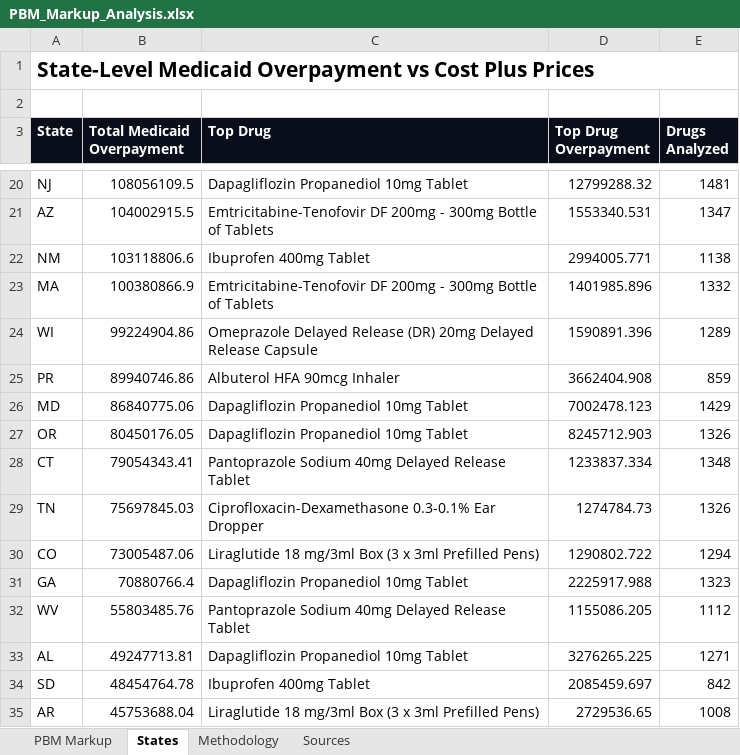
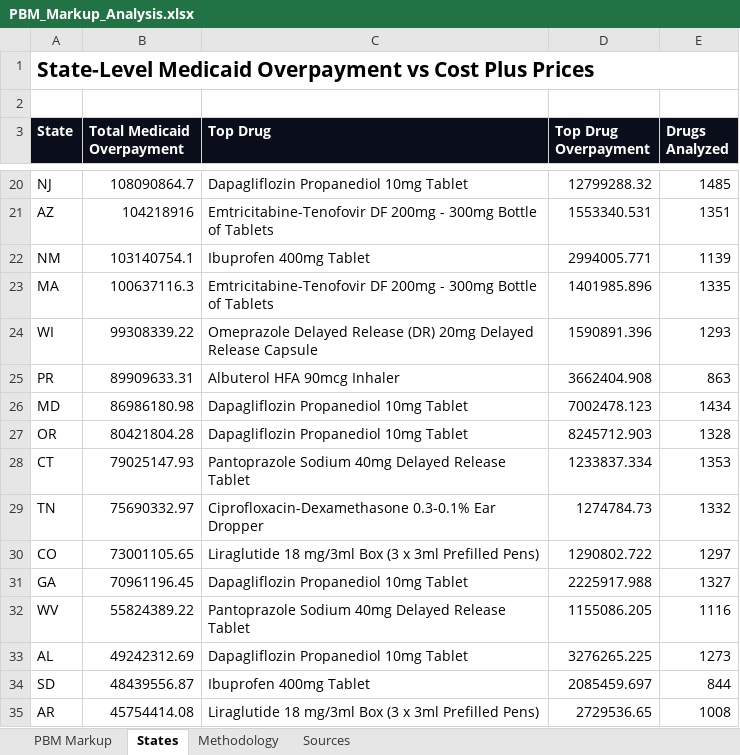
Before and after one commit to AgastyaDhar/costplus-arbitrage, an Excel workbook: costplus_suite/output/PBM_Markup_Analysis.xlsx, sheet States, drawn as a sheet; only a part is shown, gaps mark what is left out; values as stored, in another font and other column widths than the file's, no borders; the diff covers the shown part only; the diff names each change by its address in the sheet, - before the commit and + after, or states it on an @@ line.

```diff
--- a/costplus_suite/output/PBM_Markup_Analysis.xlsx (sheet States)
+++ b/costplus_suite/output/PBM_Markup_Analysis.xlsx (sheet States)
-B20 (Total Medicaid Overpayment): 108056109.5
+B20 (Total Medicaid Overpayment): 108090864.7
-E20 (Drugs Analyzed): 1481
+E20 (Drugs Analyzed): 1485
-B21 (Total Medicaid Overpayment): 104002915.5
+B21 (Total Medicaid Overpayment): 104218916
-E21 (Drugs Analyzed): 1347
+E21 (Drugs Analyzed): 1351
-B22 (Total Medicaid Overpayment): 103118806.6
+B22 (Total Medicaid Overpayment): 103140754.1
-E22 (Drugs Analyzed): 1138
+E22 (Drugs Analyzed): 1139
-B23 (Total Medicaid Overpayment): 100380866.9
+B23 (Total Medicaid Overpayment): 100637116.3
-E23 (Drugs Analyzed): 1332
+E23 (Drugs Analyzed): 1335
-B24 (Total Medicaid Overpayment): 99224904.86
+B24 (Total Medicaid Overpayment): 99308339.22
-E24 (Drugs Analyzed): 1289
+E24 (Drugs Analyzed): 1293
-B25 (Total Medicaid Overpayment): 89940746.86
+B25 (Total Medicaid Overpayment): 89909633.31
-E25 (Drugs Analyzed): 859
+E25 (Drugs Analyzed): 863
-B26 (Total Medicaid Overpayment): 86840775.06
+B26 (Total Medicaid Overpayment): 86986180.98
-E26 (Drugs Analyzed): 1429
+E26 (Drugs Analyzed): 1434
-B27 (Total Medicaid Overpayment): 80450176.05
+B27 (Total Medicaid Overpayment): 80421804.28
-E27 (Drugs Analyzed): 1326
+E27 (Drugs Analyzed): 1328
-B28 (Total Medicaid Overpayment): 79054343.41
+B28 (Total Medicaid Overpayment): 79025147.93
-E28 (Drugs Analyzed): 1348
+E28 (Drugs Analyzed): 1353
-B29 (Total Medicaid Overpayment): 75697845.03
+B29 (Total Medicaid Overpayment): 75690332.97
-E29 (Drugs Analyzed): 1326
+E29 (Drugs Analyzed): 1332
-B30 (Total Medicaid Overpayment): 73005487.06
+B30 (Total Medicaid Overpayment): 73001105.65
-E30 (Drugs Analyzed): 1294
+E30 (Drugs Analyzed): 1297
-B31 (Total Medicaid Overpayment): 70880766.4
+B31 (Total Medicaid Overpayment): 70961196.45
-E31 (Drugs Analyzed): 1323
+E31 (Drugs Analyzed): 1327
-B32 (Total Medicaid Overpayment): 55803485.76
+B32 (Total Medicaid Overpayment): 55824389.22
-E32 (Drugs Analyzed): 1112
+E32 (Drugs Analyzed): 1116
-B33 (Total Medicaid Overpayment): 49247713.81
+B33 (Total Medicaid Overpayment): 49242312.69
-E33 (Drugs Analyzed): 1271
+E33 (Drugs Analyzed): 1273
-B34 (Total Medicaid Overpayment): 48454764.78
+B34 (Total Medicaid Overpayment): 48439556.87
-E34 (Drugs Analyzed): 842
+E34 (Drugs Analyzed): 844
-B35 (Total Medicaid Overpayment): 45753688.04
+B35 (Total Medicaid Overpayment): 45754414.08
```
Also changed, not shown: 71 edited cells elsewhere in this sheet, sheet PBM Markup, 11 other files.
